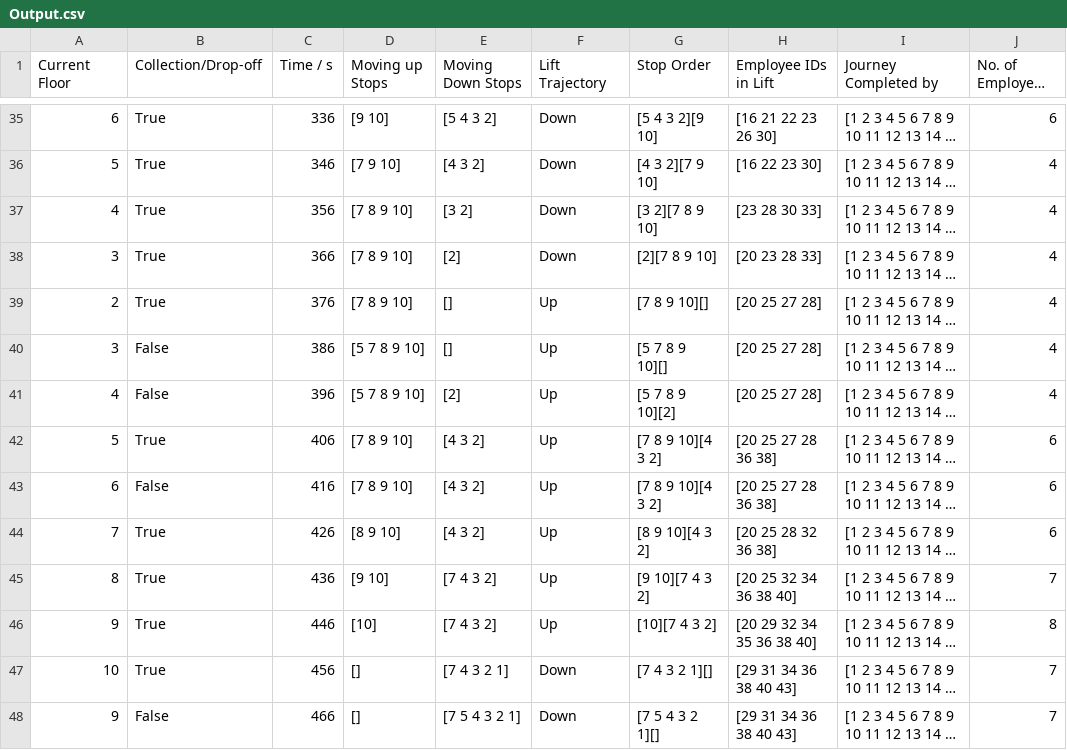
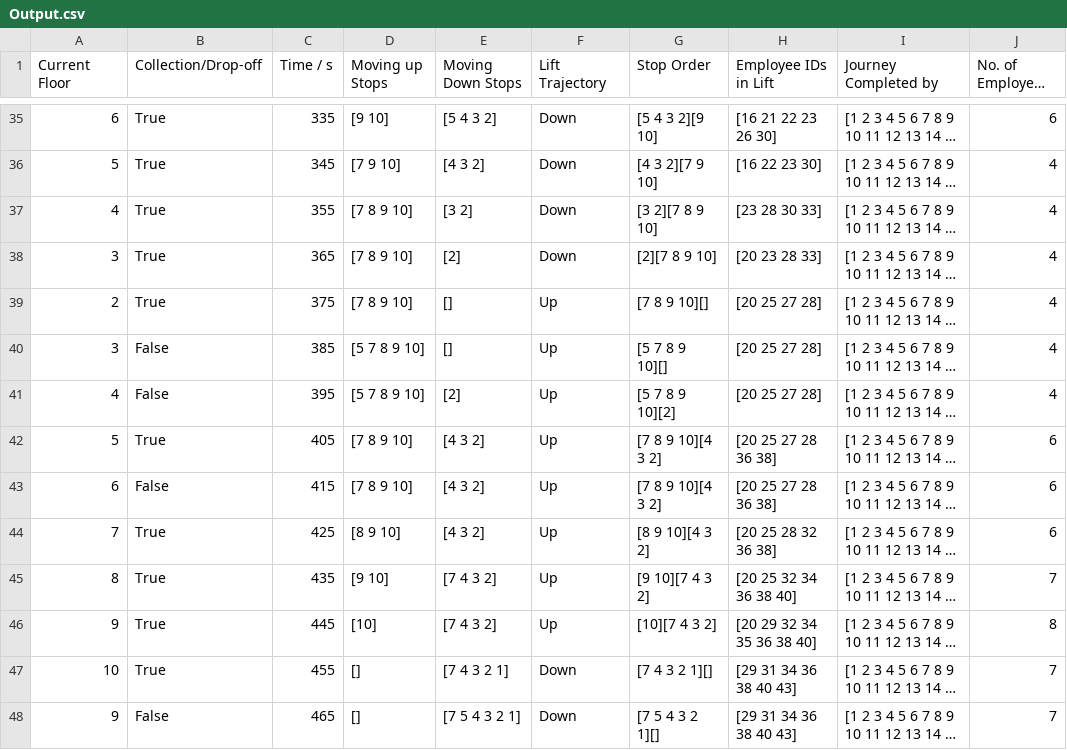
Before and after one commit to ajkirwan1/Adam-Kirwan-Lift-Project, a CSV file: Output.csv, drawn as a sheet; only a part is shown, gaps mark what is left out; long unchanged cells end in …; the diff covers the shown part only; the diff names each change by its address in the sheet, - before the commit and + after, or states it on an @@ line.

```diff
--- a/Output.csv
+++ b/Output.csv
-C35 (Time / s): 336
+C35 (Time / s): 335
-C36 (Time / s): 346
+C36 (Time / s): 345
-C37 (Time / s): 356
+C37 (Time / s): 355
-C38 (Time / s): 366
+C38 (Time / s): 365
-C39 (Time / s): 376
+C39 (Time / s): 375
-C40 (Time / s): 386
+C40 (Time / s): 385
-C41 (Time / s): 396
+C41 (Time / s): 395
-C42 (Time / s): 406
+C42 (Time / s): 405
-C43 (Time / s): 416
+C43 (Time / s): 415
-C44 (Time / s): 426
+C44 (Time / s): 425
-C45 (Time / s): 436
+C45 (Time / s): 435
-C46 (Time / s): 446
+C46 (Time / s): 445
-C47 (Time / s): 456
+C47 (Time / s): 455
-C48 (Time / s): 466
+C48 (Time / s): 465
```
Also changed, not shown: 93 edited cells elsewhere in this file, 2 other files.
